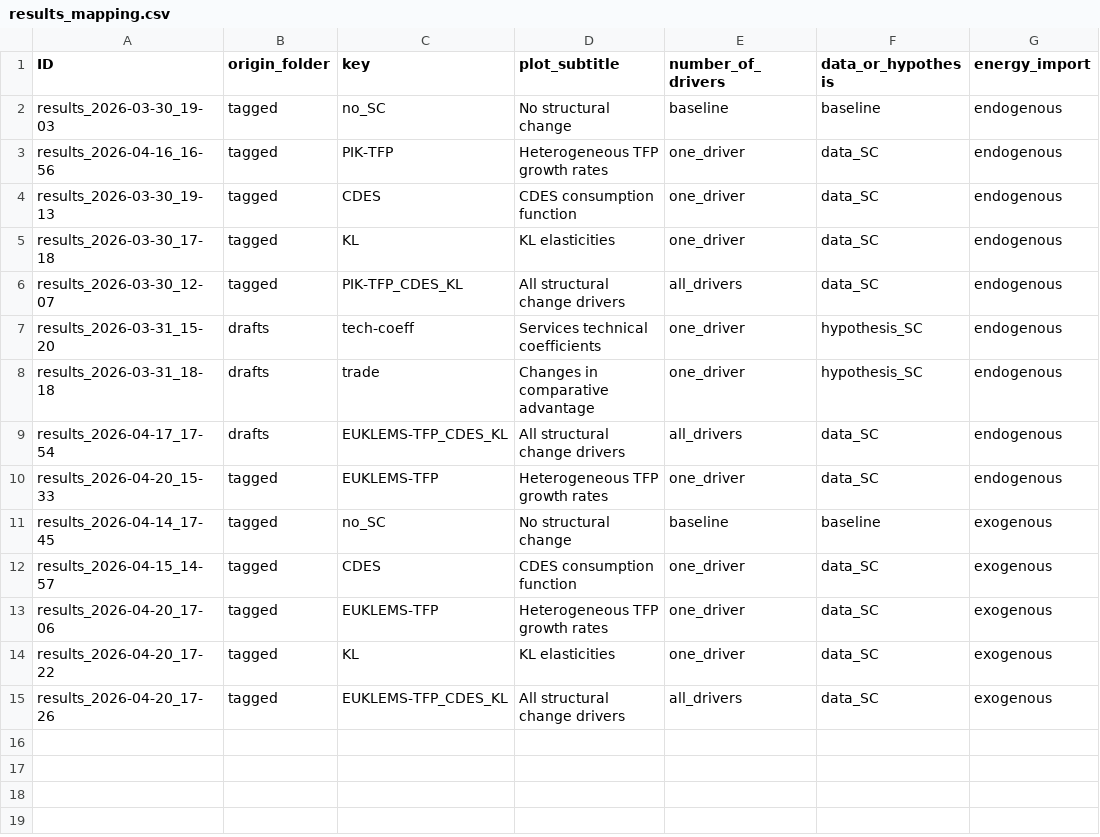
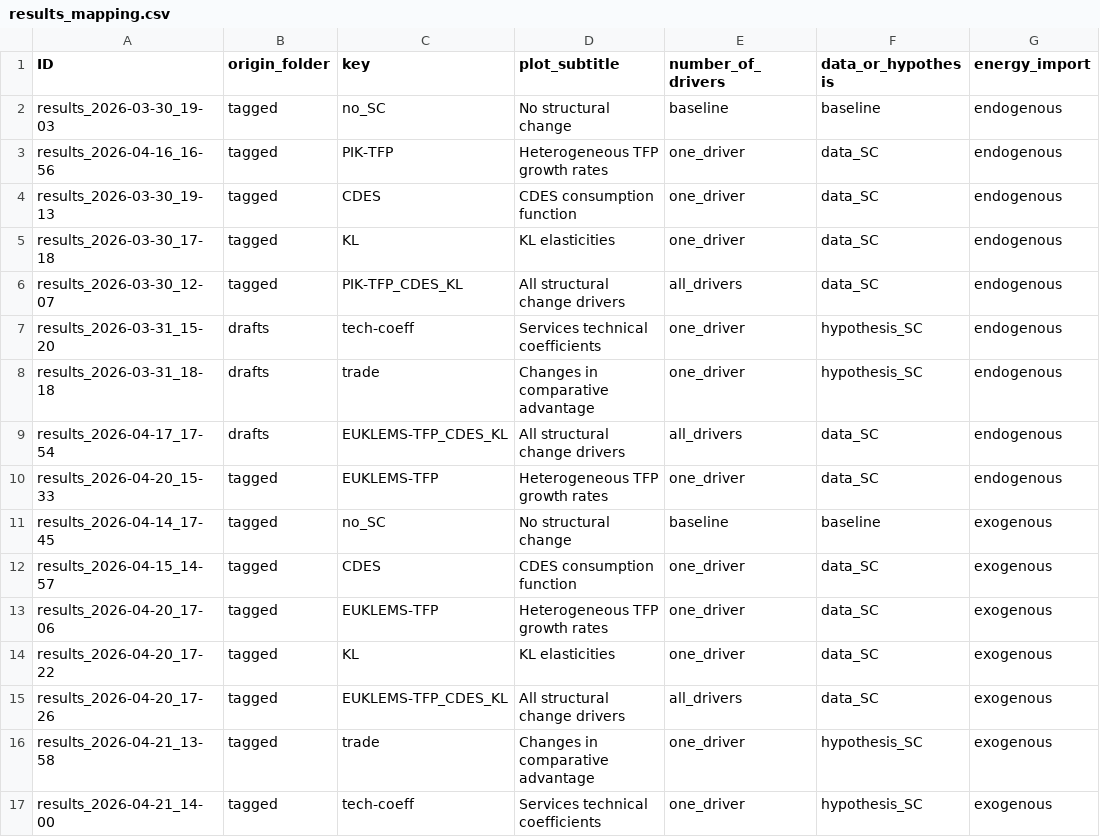
Before and after one commit to RitaMaestri/SCAF-EU-refactor, a CSV file: Data_postprocessing/results_mapping.csv, drawn as a sheet; the diff names each change by its address in the sheet, - before the commit and + after, or states it on an @@ line.

Commit message:
results_2026-04-24_11-37

```diff
--- a/Data_postprocessing/results_mapping.csv
+++ b/Data_postprocessing/results_mapping.csv
+row 16: results_2026-04-21_13-58 | tagged | trade | Changes in comparative advantage | one_driver | hypothesis_SC | exogenous
+row 17: results_2026-04-21_14-00 | tagged | tech-coeff | Services technical coefficients | one_driver | hypothesis_SC | exogenous
```
Also changed, not shown: Solver/preprocessed_data/elasticities/compensated_own_price_elasticities.csv, Solver/preprocessed_data/elasticities/income_elasticities.csv, 4 other files.
